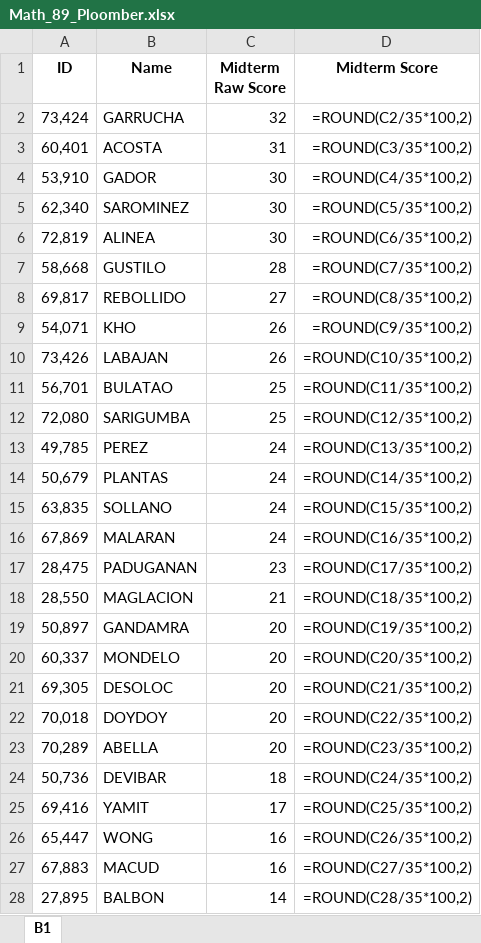
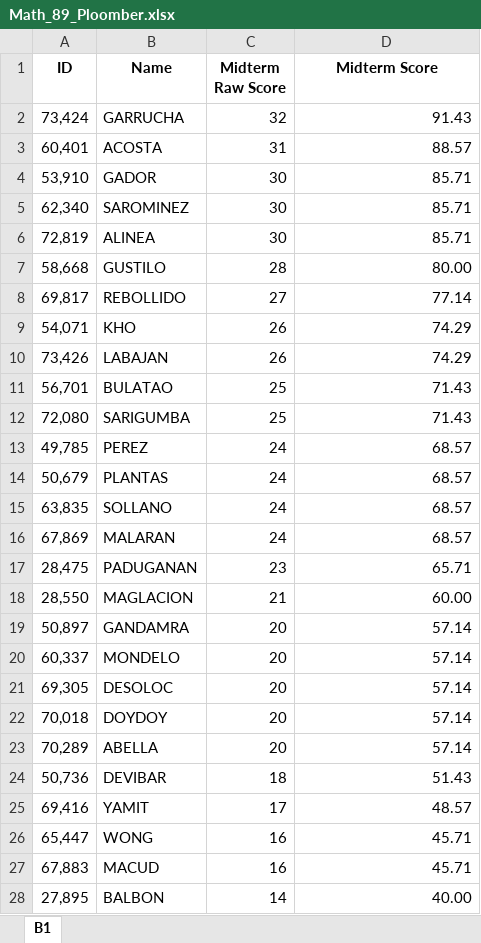
Before and after one commit to gsulay/GradeViewerStreamlitXU, an Excel workbook: data/Math_89_Ploomber.xlsx, sheet B1, drawn as a sheet; only a part is shown; values as stored, in another font and other column widths than the file's, no borders; formulas without a stored value are shown as written; the diff covers the shown part only; the diff names each change by its address in the sheet, - before the commit and + after, or states it on an @@ line.

Commit message:
Excel Sheet Update

```diff
--- a/data/Math_89_Ploomber.xlsx (sheet B1)
+++ b/data/Math_89_Ploomber.xlsx (sheet B1)
-D2 (Midterm Score): =ROUND(C2/35*100,2)
+D2 (Midterm Score): 91.43
-D3 (Midterm Score): =ROUND(C3/35*100,2)
+D3 (Midterm Score): 88.57
-D4 (Midterm Score): =ROUND(C4/35*100,2)
+D4 (Midterm Score): 85.71
-D5 (Midterm Score): =ROUND(C5/35*100,2)
+D5 (Midterm Score): 85.71
-D6 (Midterm Score): =ROUND(C6/35*100,2)
+D6 (Midterm Score): 85.71
-D7 (Midterm Score): =ROUND(C7/35*100,2)
+D7 (Midterm Score): 80.00
-D8 (Midterm Score): =ROUND(C8/35*100,2)
+D8 (Midterm Score): 77.14
-D9 (Midterm Score): =ROUND(C9/35*100,2)
+D9 (Midterm Score): 74.29
-D10 (Midterm Score): =ROUND(C10/35*100,2)
+D10 (Midterm Score): 74.29
-D11 (Midterm Score): =ROUND(C11/35*100,2)
+D11 (Midterm Score): 71.43
-D12 (Midterm Score): =ROUND(C12/35*100,2)
+D12 (Midterm Score): 71.43
-D13 (Midterm Score): =ROUND(C13/35*100,2)
+D13 (Midterm Score): 68.57
-D14 (Midterm Score): =ROUND(C14/35*100,2)
+D14 (Midterm Score): 68.57
-D15 (Midterm Score): =ROUND(C15/35*100,2)
+D15 (Midterm Score): 68.57
-D16 (Midterm Score): =ROUND(C16/35*100,2)
+D16 (Midterm Score): 68.57
-D17 (Midterm Score): =ROUND(C17/35*100,2)
+D17 (Midterm Score): 65.71
-D18 (Midterm Score): =ROUND(C18/35*100,2)
+D18 (Midterm Score): 60.00
-D19 (Midterm Score): =ROUND(C19/35*100,2)
+D19 (Midterm Score): 57.14
-D20 (Midterm Score): =ROUND(C20/35*100,2)
+D20 (Midterm Score): 57.14
-D21 (Midterm Score): =ROUND(C21/35*100,2)
+D21 (Midterm Score): 57.14
-D22 (Midterm Score): =ROUND(C22/35*100,2)
+D22 (Midterm Score): 57.14
-D23 (Midterm Score): =ROUND(C23/35*100,2)
+D23 (Midterm Score): 57.14
-D24 (Midterm Score): =ROUND(C24/35*100,2)
+D24 (Midterm Score): 51.43
-D25 (Midterm Score): =ROUND(C25/35*100,2)
+D25 (Midterm Score): 48.57
-D26 (Midterm Score): =ROUND(C26/35*100,2)
+D26 (Midterm Score): 45.71
-D27 (Midterm Score): =ROUND(C27/35*100,2)
+D27 (Midterm Score): 45.71
-D28 (Midterm Score): =ROUND(C28/35*100,2)
+D28 (Midterm Score): 40.00
```
Also changed, not shown: 7 edited cells elsewhere in this sheet.
